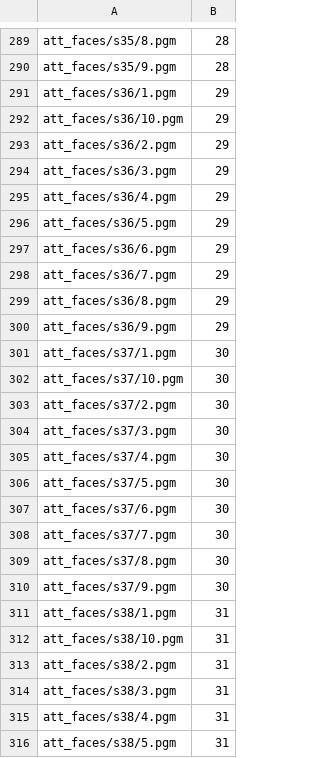
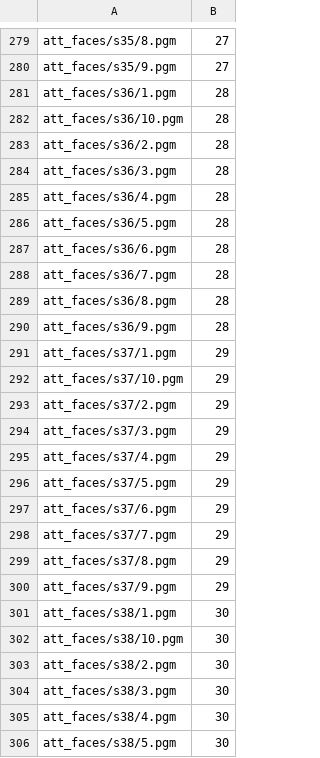
Before and after one commit to ridoy/visage, a CSV file: server/faces.csv, drawn as a sheet; only a part is shown, gaps mark what is left out; addresses are those after the commit; the diff covers the shown part only; the diff names each change by its address in the sheet, - before the commit and + after, or states it on an @@ line.

```diff
--- a/server/faces.csv
+++ b/server/faces.csv
-B279:B280: 28
+B279:B280: 27
-B281:B290: 29
+B281:B290: 28
-B291:B300: 30
+B291:B300: 29
-B301:B306: 31
+B301:B306: 30
```
Also changed, not shown: 10 removed rows and 129 edited cells elsewhere in this file, 12 other files.
